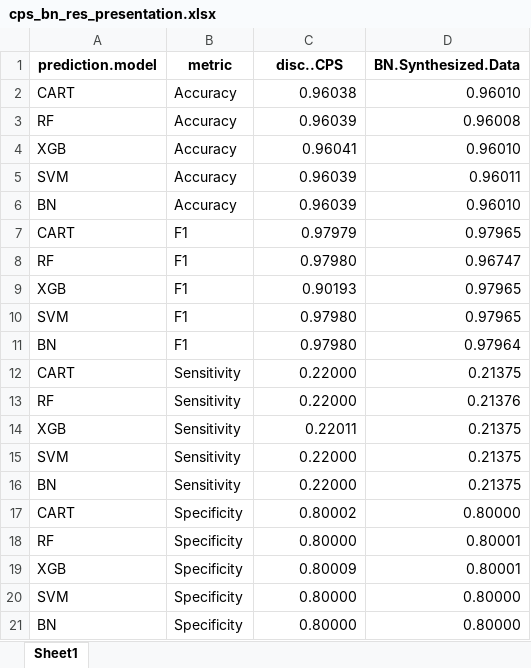
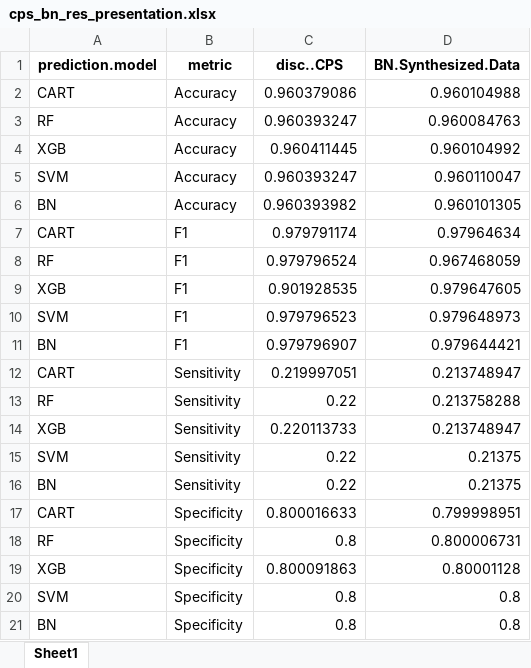
Before and after one commit to foesine/Master-Thesis, an Excel workbook: results/cps_bn_res_presentation.xlsx, sheet Sheet1, drawn as a sheet; values as stored, in another font and other column widths than the file's, no borders; the diff names each change by its address in the sheet, - before the commit and + after, or states it on an @@ line.

```diff
--- a/results/cps_bn_res_presentation.xlsx (sheet Sheet1)
+++ b/results/cps_bn_res_presentation.xlsx (sheet Sheet1)
-C2 (disc..CPS): 0.96038
+C2 (disc..CPS): 0.960379086
-D2 (BN.Synthesized.Data): 0.96010
+D2 (BN.Synthesized.Data): 0.960104988
-C3 (disc..CPS): 0.96039
+C3 (disc..CPS): 0.960393247
-D3 (BN.Synthesized.Data): 0.96008
+D3 (BN.Synthesized.Data): 0.960084763
-C4 (disc..CPS): 0.96041
+C4 (disc..CPS): 0.960411445
-D4 (BN.Synthesized.Data): 0.96010
+D4 (BN.Synthesized.Data): 0.960104992
-C5 (disc..CPS): 0.96039
+C5 (disc..CPS): 0.960393247
-D5 (BN.Synthesized.Data): 0.96011
+D5 (BN.Synthesized.Data): 0.960110047
-C6 (disc..CPS): 0.96039
+C6 (disc..CPS): 0.960393982
-D6 (BN.Synthesized.Data): 0.96010
+D6 (BN.Synthesized.Data): 0.960101305
-C7 (disc..CPS): 0.97979
+C7 (disc..CPS): 0.979791174
-D7 (BN.Synthesized.Data): 0.97965
+D7 (BN.Synthesized.Data): 0.97964634
-C8 (disc..CPS): 0.97980
+C8 (disc..CPS): 0.979796524
-D8 (BN.Synthesized.Data): 0.96747
+D8 (BN.Synthesized.Data): 0.967468059
-C9 (disc..CPS): 0.90193
+C9 (disc..CPS): 0.901928535
-D9 (BN.Synthesized.Data): 0.97965
+D9 (BN.Synthesized.Data): 0.979647605
-C10 (disc..CPS): 0.97980
+C10 (disc..CPS): 0.979796523
-D10 (BN.Synthesized.Data): 0.97965
+D10 (BN.Synthesized.Data): 0.979648973
-C11 (disc..CPS): 0.97980
+C11 (disc..CPS): 0.979796907
-D11 (BN.Synthesized.Data): 0.97964
+D11 (BN.Synthesized.Data): 0.979644421
-C12 (disc..CPS): 0.22000
+C12 (disc..CPS): 0.219997051
-D12 (BN.Synthesized.Data): 0.21375
+D12 (BN.Synthesized.Data): 0.213748947
-C13 (disc..CPS): 0.22000
+C13 (disc..CPS): 0.22
-D13 (BN.Synthesized.Data): 0.21376
+D13 (BN.Synthesized.Data): 0.213758288
-C14 (disc..CPS): 0.22011
+C14 (disc..CPS): 0.220113733
-D14 (BN.Synthesized.Data): 0.21375
+D14 (BN.Synthesized.Data): 0.213748947
-C15:C16 (disc..CPS): 0.22000
+C15:C16 (disc..CPS): 0.22
-C17 (disc..CPS): 0.80002
+C17 (disc..CPS): 0.800016633
-D17 (BN.Synthesized.Data): 0.80000
+D17 (BN.Synthesized.Data): 0.799998951
-C18 (disc..CPS): 0.80000
+C18 (disc..CPS): 0.8
-D18 (BN.Synthesized.Data): 0.80001
+D18 (BN.Synthesized.Data): 0.800006731
-C19 (disc..CPS): 0.80009
+C19 (disc..CPS): 0.800091863
-D19 (BN.Synthesized.Data): 0.80001
+D19 (BN.Synthesized.Data): 0.80001128
-C20:C21 (disc..CPS): 0.80000
+C20:C21 (disc..CPS): 0.8
-D20:D21 (BN.Synthesized.Data): 0.80000
+D20:D21 (BN.Synthesized.Data): 0.8
```
Also changed, not shown: results/adult_bn_res_presentation.xlsx, results/adult_res_presentation.xlsx, 2 other files.
